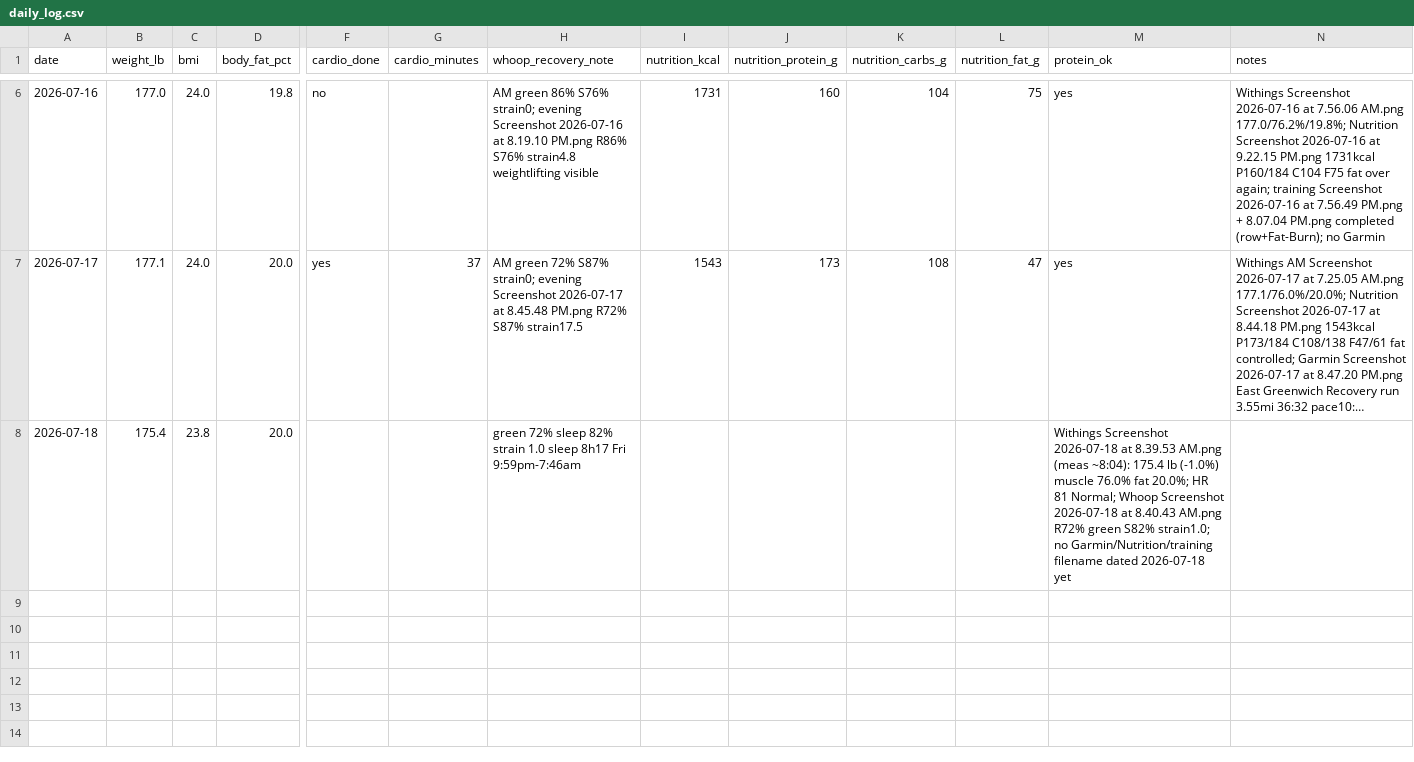
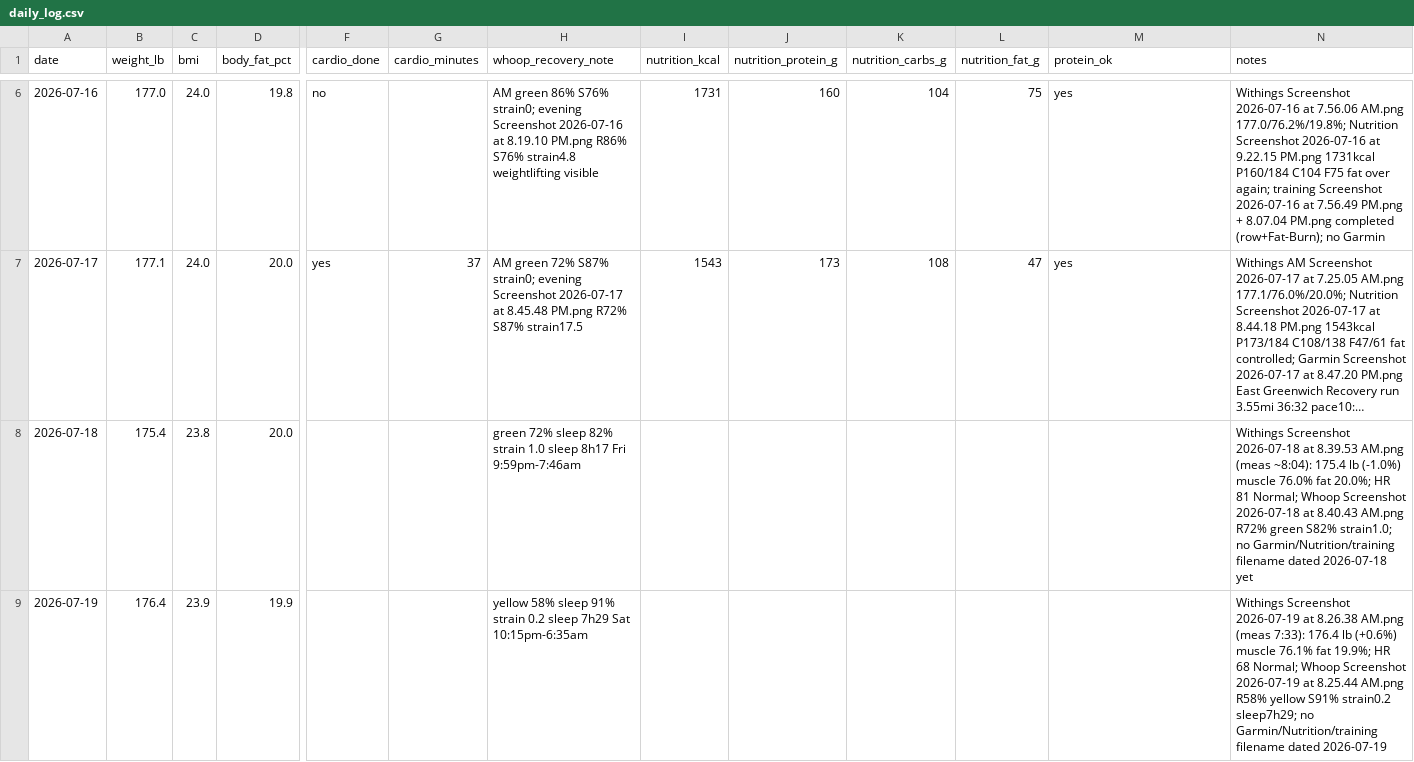
Before and after one commit to pwyw000/Fat_burn_2026_summer, a CSV file: logs/daily_log.csv, drawn as a sheet; only a part is shown, gaps mark what is left out; long unchanged cells end in …; rows hold the shown columns only; the diff covers the shown part only; the diff names each change by its address in the sheet, - before the commit and + after, or states it on an @@ line.

```diff
--- a/logs/daily_log.csv
+++ b/logs/daily_log.csv
-M8 (protein_ok): Withings Screenshot 2026-07-18 at 8.39.53 AM.png (meas ~8:04): 175.4 lb (-1.0%) muscle 76.0% fat 20.0%; HR 81 Normal; Whoop Screenshot 2026-07-18 at 8.40.43 AM.png R72% green S82% strain1.0; no Garmin/Nutrition/training filename dated 2026-07-18 yet
+M8 (protein_ok): (empty)
-N8 (notes): (empty)
+N8 (notes): Withings Screenshot 2026-07-18 at 8.39.53 AM.png (meas ~8:04): 175.4 lb (-1.0%) muscle 76.0% fat 20.0%; HR 81 Normal; Whoop Screenshot 2026-07-18 at 8.40.43 AM.png R72% green S82% strain1.0; no Garmin/Nutrition/training filename dated 2026-07-18 yet
+row 9: 2026-07-19 | 176.4 | 23.9 | 19.9 |  |  | yellow 58% sleep 91% strain 0.2 sleep 7h29 Sat 10:15pm-6:35am |  |  |  |  |  | Withings Screenshot 2026-07-19 at 8.26.38 AM.png (meas 7:33): 176.4 lb (+0.6%) muscle 76.1% fat 19.9%; HR 68 Normal; Whoop Screenshot 2026-07-19 at 8.25.44 AM.png R58% yellow S91% strain0.2 sleep7h29; no Garmin/Nutrition/training filename dated 2026-07-19
```
Also changed, not shown: 1 added row elsewhere in this file, 2 other files.
